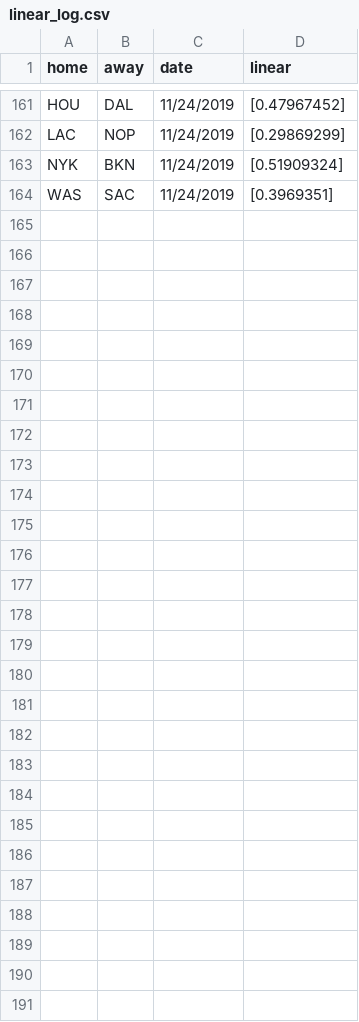
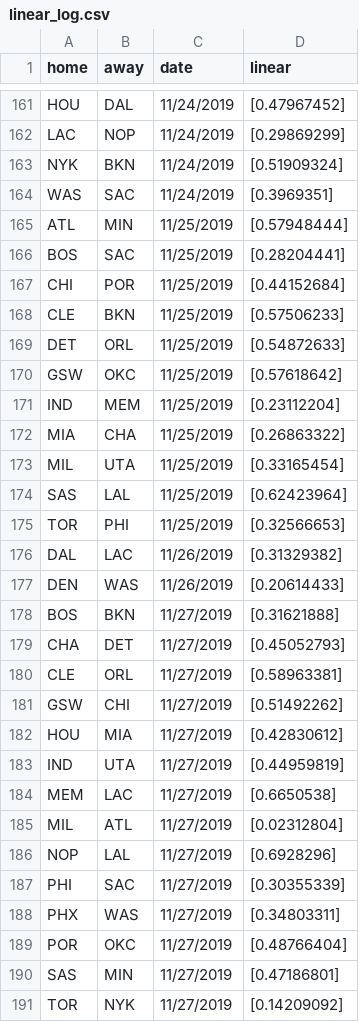
Before and after one commit to manumir/ml_nba, a CSV file: logs/linear_log.csv, drawn as a sheet; only a part is shown, gaps mark what is left out; the diff names each change by its address in the sheet, - before the commit and + after, or states it on an @@ line.

```diff
--- a/logs/linear_log.csv
+++ b/logs/linear_log.csv
+row 165: ATL | MIN | 11/25/2019 | [0.57948444]
+row 166: BOS | SAC | 11/25/2019 | [0.28204441]
+row 167: CHI | POR | 11/25/2019 | [0.44152684]
+row 168: CLE | BKN | 11/25/2019 | [0.57506233]
+row 169: DET | ORL | 11/25/2019 | [0.54872633]
+row 170: GSW | OKC | 11/25/2019 | [0.57618642]
+row 171: IND | MEM | 11/25/2019 | [0.23112204]
+row 172: MIA | CHA | 11/25/2019 | [0.26863322]
+row 173: MIL | UTA | 11/25/2019 | [0.33165454]
+row 174: SAS | LAL | 11/25/2019 | [0.62423964]
+row 175: TOR | PHI | 11/25/2019 | [0.32566653]
+row 176: DAL | LAC | 11/26/2019 | [0.31329382]
+row 177: DEN | WAS | 11/26/2019 | [0.20614433]
+row 178: BOS | BKN | 11/27/2019 | [0.31621888]
+row 179: CHA | DET | 11/27/2019 | [0.45052793]
+row 180: CLE | ORL | 11/27/2019 | [0.58963381]
+row 181: GSW | CHI | 11/27/2019 | [0.51492262]
+row 182: HOU | MIA | 11/27/2019 | [0.42830612]
+row 183: IND | UTA | 11/27/2019 | [0.44959819]
+row 184: MEM | LAC | 11/27/2019 | [0.6650538]
+row 185: MIL | ATL | 11/27/2019 | [0.02312804]
+row 186: NOP | LAL | 11/27/2019 | [0.6928296]
+row 187: PHI | SAC | 11/27/2019 | [0.30355339]
+row 188: PHX | WAS | 11/27/2019 | [0.34803311]
+row 189: POR | OKC | 11/27/2019 | [0.48766404]
+row 190: SAS | MIN | 11/27/2019 | [0.47186801]
+row 191: TOR | NYK | 11/27/2019 | [0.14209092]
```
Also changed, not shown: logs/plac_log.csv, logs/rf_log.csv, 13 other files.
